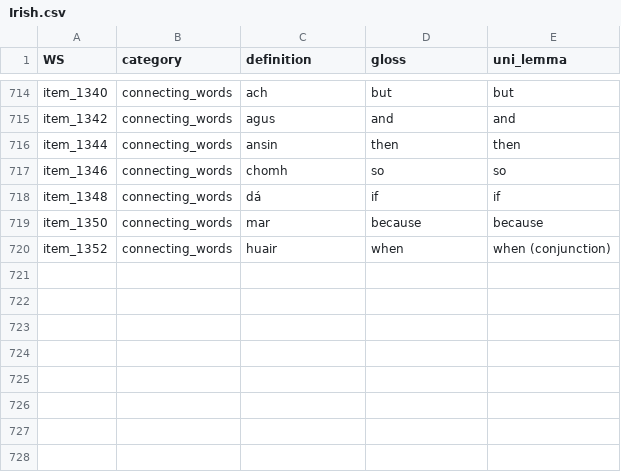
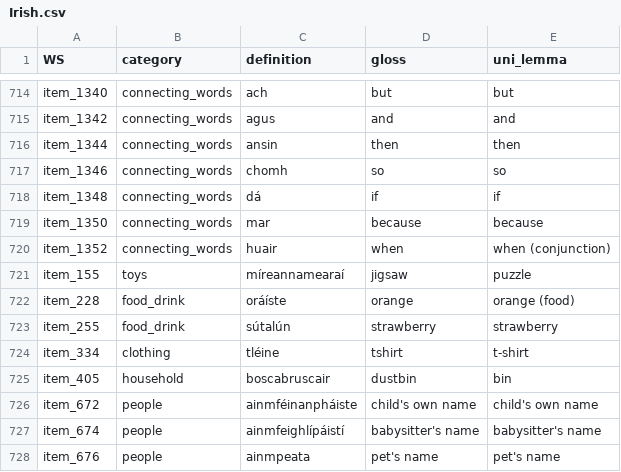
Before and after one commit to kachergis/SwadeshCDI, a CSV file: data/new_items/Irish.csv, drawn as a sheet; only a part is shown, gaps mark what is left out; the diff names each change by its address in the sheet, - before the commit and + after, or states it on an @@ line.

```diff
--- a/data/new_items/Irish.csv
+++ b/data/new_items/Irish.csv
+row 721: item_155 | toys | míreannamearaí | jigsaw | puzzle
+row 722: item_228 | food_drink | oráíste | orange | orange (food)
+row 723: item_255 | food_drink | sútalún | strawberry | strawberry
+row 724: item_334 | clothing | tléine | tshirt | t-shirt
+row 725: item_405 | household | boscabruscair | dustbin | bin
+row 726: item_672 | people | ainmféinanpháiste | child's own name | child's own name
+row 727: item_674 | people | ainmfeighlípáistí | babysitter's name | babysitter's name
+row 728: item_676 | people | ainmpeata | pet's name | pet's name
```
Also changed, not shown: data/new_items/English (Irish).csv, data/new_items/Hebrew.csv, 42 other files.
